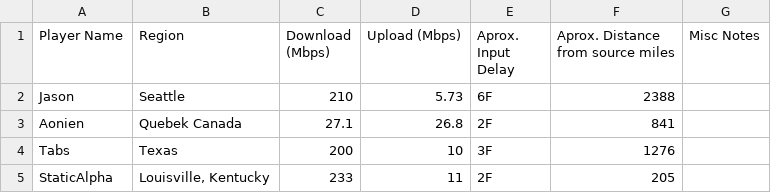
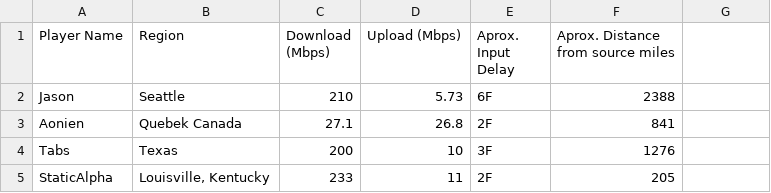
Before and after one commit to JasonLu18/UMVC3-ParsecData, a CSV file: _data/AWS_Ohio.csv, drawn as a sheet; the diff names each change by its address in the sheet, - before the commit and + after, or states it on an @@ line.

```diff
--- a/_data/AWS_Ohio.csv
+++ b/_data/AWS_Ohio.csv
-G1: Misc Notes
+G1: (empty)
```
Also changed, not shown: _data/AWS_Norcal.csv, _data/AWS_NorthVA.csv, 5 other files.
